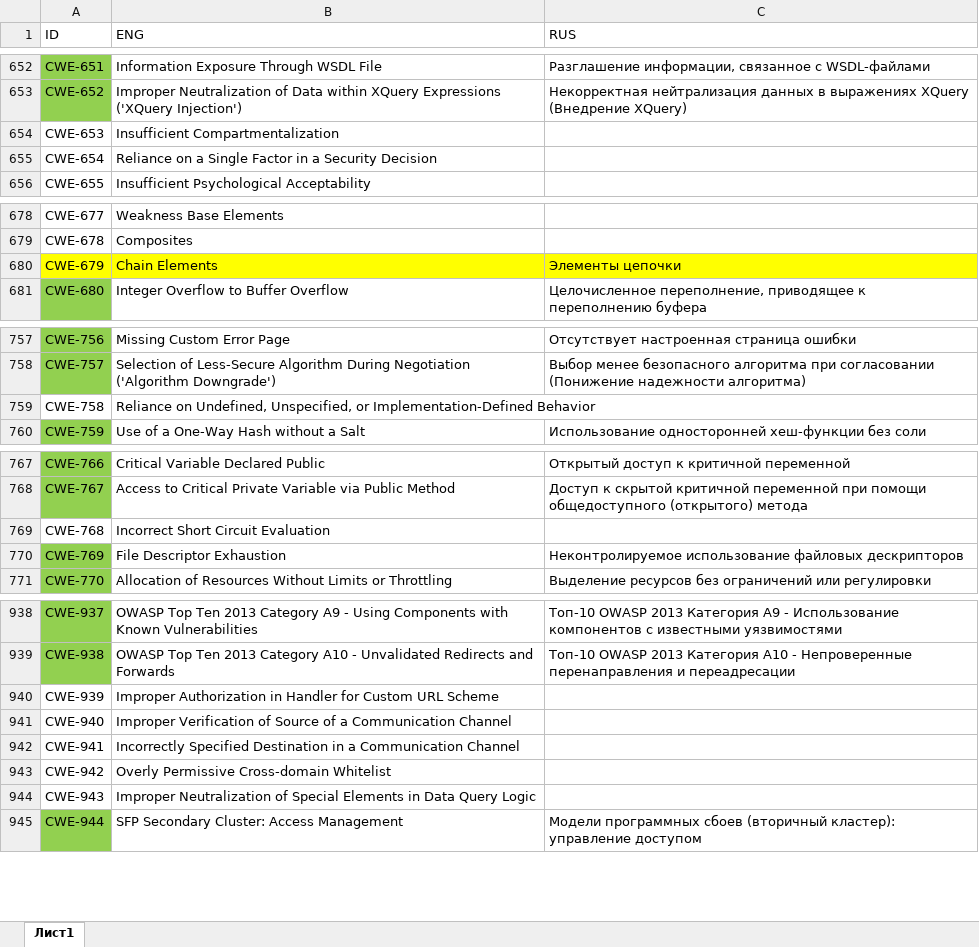
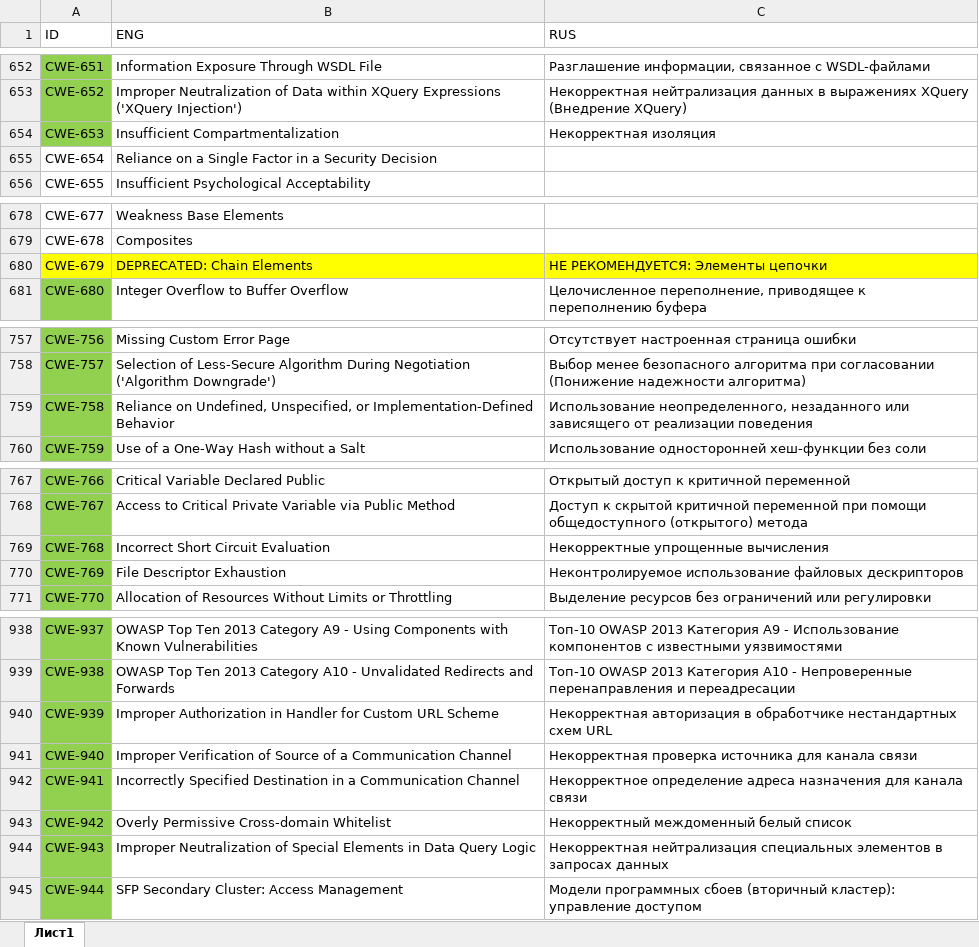
Before and after one commit to PositiveTechnologies/PT.Doc, an Excel workbook: CWE-List/CWE-List.xlsx, sheet Лист1, drawn as a sheet; only a part is shown, gaps mark what is left out; values as stored, in another font and other column widths than the file's, no borders; table styles not drawn; the diff covers the shown part only; the diff names each change by its address in the sheet, - before the commit and + after, or states it on an @@ line.

```diff
--- a/CWE-List/CWE-List.xlsx (sheet Лист1)
+++ b/CWE-List/CWE-List.xlsx (sheet Лист1)
-A654 fill: none
+A654 fill: #92D050
-C654 (RUS): (empty)
+C654 (RUS): Некорректная изоляция
-B680 (ENG): Chain Elements
+B680 (ENG): DEPRECATED: Chain Elements
-C680 (RUS): Элементы цепочки
+C680 (RUS): НЕ РЕКОМЕНДУЕТСЯ: Элементы цепочки
-A759 fill: none
+A759 fill: #92D050
-C759 (RUS): (empty)
+C759 (RUS): Использование неопределенного, незаданного или зависящего от реализации поведения
-A769 fill: none
+A769 fill: #92D050
-C769 (RUS): (empty)
+C769 (RUS): Некорректные упрощенные вычисления
-A940:A944 fill: none
+A940:A944 fill: #92D050
-C940 (RUS): (empty)
+C940 (RUS): Некорректная авторизация в обработчике нестандартных схем URL
-C941 (RUS): (empty)
+C941 (RUS): Некорректная проверка источника для канала связи
-C942 (RUS): (empty)
+C942 (RUS): Некорректное определение адреса назначения для канала связи
-C943 (RUS): (empty)
+C943 (RUS): Некорректный междоменный белый список
-C944 (RUS): (empty)
+C944 (RUS): Некорректная нейтрализация специальных элементов в запросах данных
```
Also changed, not shown: 13 edited cells and cell formats elsewhere in this sheet, 1 other file.
